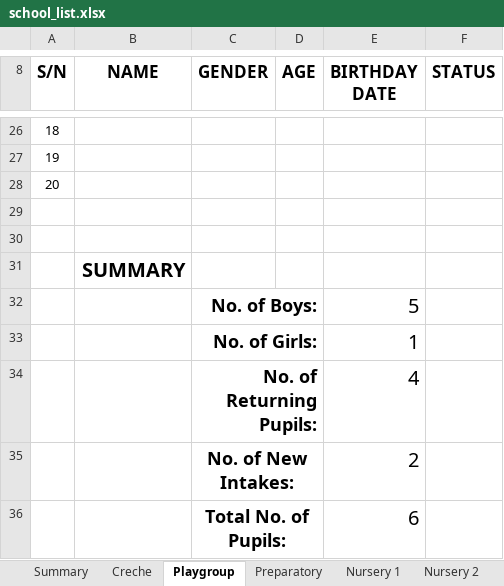
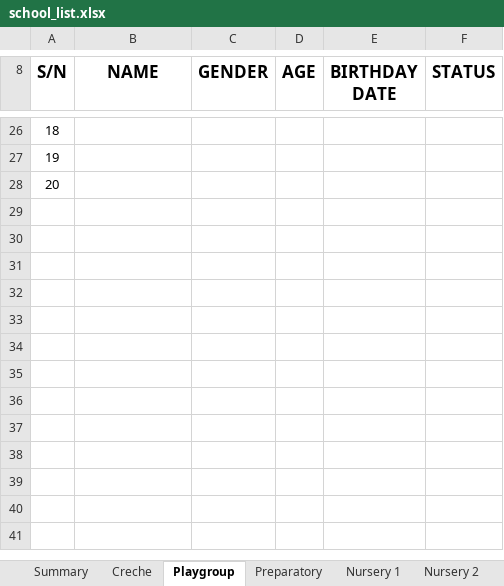
Before and after one commit to tolbum/iws_2022_pupil_population, an Excel workbook: school_list.xlsx, sheet Playgroup, drawn as a sheet; only a part is shown, gaps mark what is left out; values as stored, in another font and other column widths than the file's, no borders; the diff names each change by its address in the sheet, - before the commit and + after, or states it on an @@ line.

```diff
--- a/school_list.xlsx (sheet Playgroup)
+++ b/school_list.xlsx (sheet Playgroup)
-row 29: (empty)
-row 30: (empty)
-row 31:  | SUMMARY
-row 32:  |  | No. of Boys: |  | 5
-row 33:  |  | No. of Girls: |  | 1
-row 34:  |  | No. of Returning Pupils: |  | 4
-row 35:  |  | No. of New Intakes: |  | 2
-row 36:  |  | Total No. of Pupils: |  | 6
```
Also changed, not shown: sheet Creche, sheet Nursery 2, sheet Primary 1, sheet Nursery 1, sheet Preparatory, sheet Summary, 1 other file.
